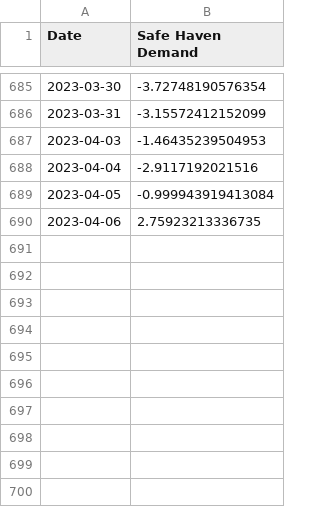
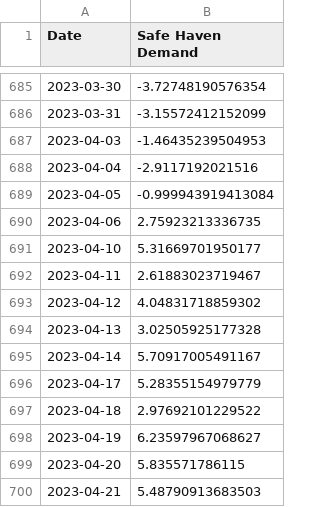
Before and after one commit to ljx0320/sentiment-fear-and-greed, a CSV file: datasets/safe-haven-demand-2020-2023.csv, drawn as a sheet; only a part is shown, gaps mark what is left out.

```diff
--- a/datasets/safe-haven-demand-2020-2023.csv
+++ b/datasets/safe-haven-demand-2020-2023.csv
@@ -690 +690,11 @@ Date,Safe Haven Demand
 2023-04-06,2.75923213336735
+2023-04-10,5.31669701950177
+2023-04-11,2.61883023719467
+2023-04-12,4.04831718859302
+2023-04-13,3.02505925177328
+2023-04-14,5.70917005491167
+2023-04-17,5.28355154979779
+2023-04-18,2.97692101229522
+2023-04-19,6.23597967068627
+2023-04-20,5.835571786115
+2023-04-21,5.48790913683503
```
Also changed, not shown: datasets/fear-greed-2020-2023.csv, datasets/junk-bond-demand-2020-2023.csv, 8 other files.
